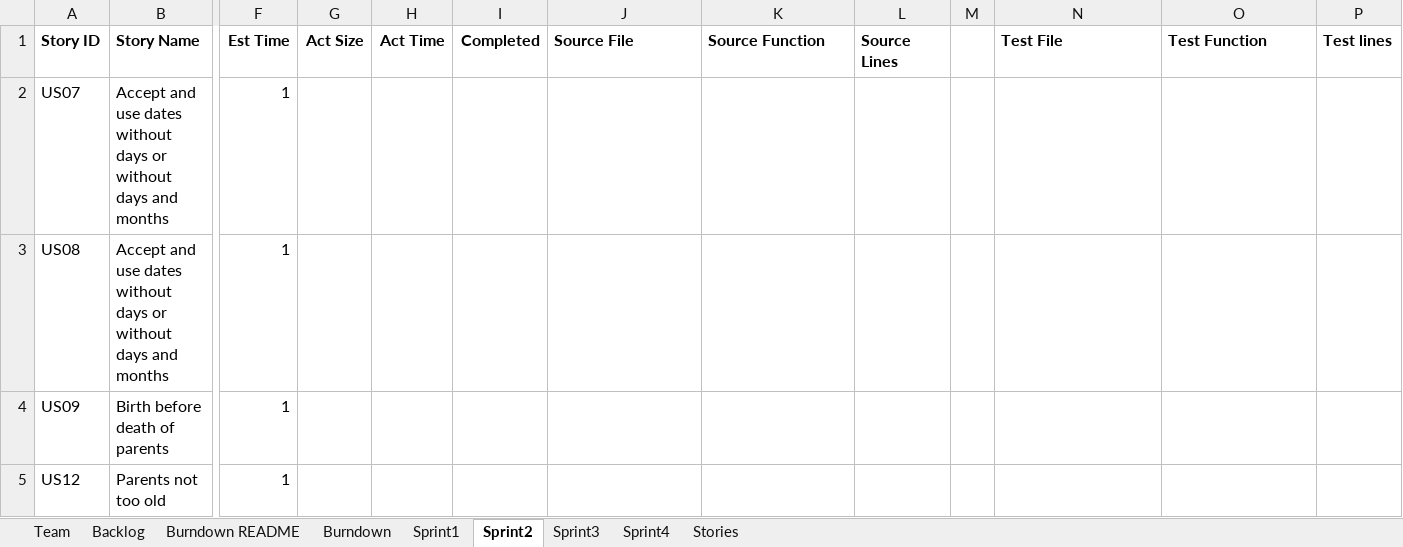
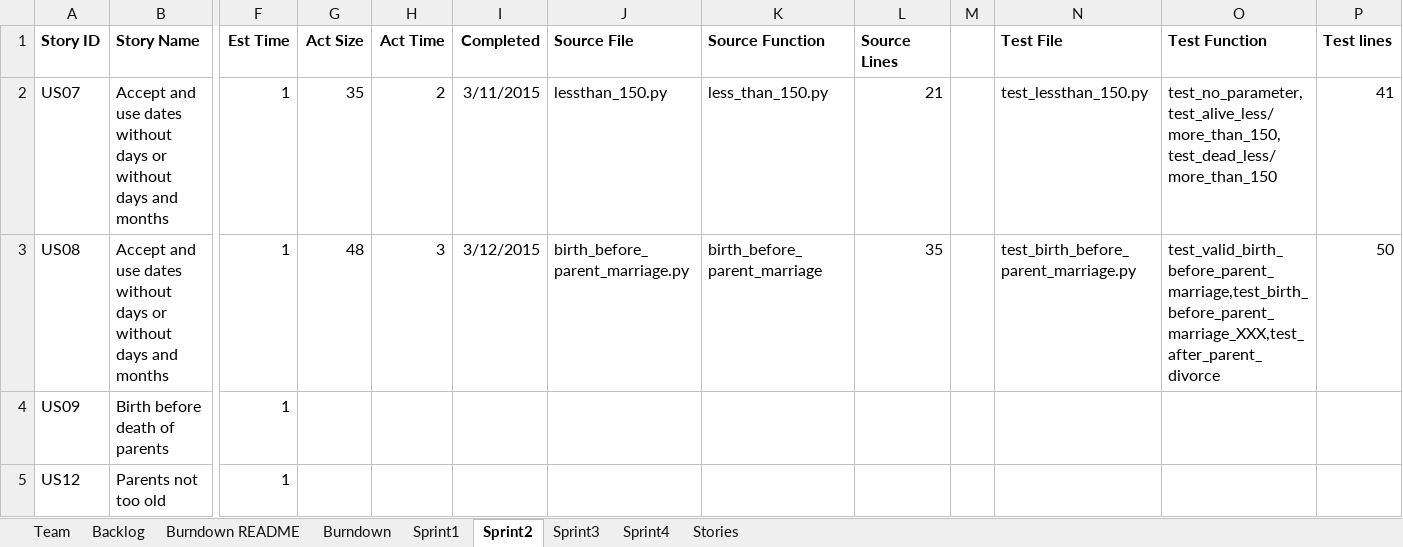
Before and after one commit to EricLin24/SSW555-DriverlessCar, an Excel workbook: TeamDReport copy.xlsx, sheet Sprint2, drawn as a sheet; only a part is shown, gaps mark what is left out; values as stored, in another font and other column widths than the file's, no borders; the diff names each change by its address in the sheet, - before the commit and + after, or states it on an @@ line.

Commit message:
updated the report

```diff
--- a/TeamDReport copy.xlsx (sheet Sprint2)
+++ b/TeamDReport copy.xlsx (sheet Sprint2)
-G2 (Act Size): (empty)
+G2 (Act Size): 35
-H2 (Act Time): (empty)
+H2 (Act Time): 2
-I2 (Completed): (empty)
+I2 (Completed): 3/11/2015
-J2 (Source File): (empty)
+J2 (Source File): lessthan_150.py
-K2 (Source Function): (empty)
+K2 (Source Function): less_than_150.py
-L2 (Source Lines): (empty)
+L2 (Source Lines): 21
-N2 (Test File): (empty)
+N2 (Test File): test_lessthan_150.py
-O2 (Test Function): (empty)
+O2 (Test Function): test_no_parameter, test_alive_less/more_than_150,test_dead_less/more_than_150
-P2 (Test lines): (empty)
+P2 (Test lines): 41
-G3 (Act Size): (empty)
+G3 (Act Size): 48
-H3 (Act Time): (empty)
+H3 (Act Time): 3
-I3 (Completed): (empty)
+I3 (Completed): 3/12/2015
-J3 (Source File): (empty)
+J3 (Source File): birth_before_parent_marriage.py
-K3 (Source Function): (empty)
+K3 (Source Function): birth_before_parent_marriage
-L3 (Source Lines): (empty)
+L3 (Source Lines): 35
-N3 (Test File): (empty)
+N3 (Test File): test_birth_before_parent_marriage.py
-O3 (Test Function): (empty)
+O3 (Test Function): test_valid_birth_before_parent_marriage,test_birth_before_parent_marriage_XXX,test_after_parent_divorce
-P3 (Test lines): (empty)
+P3 (Test lines): 50
```
Also changed, not shown: sheet Backlog.
